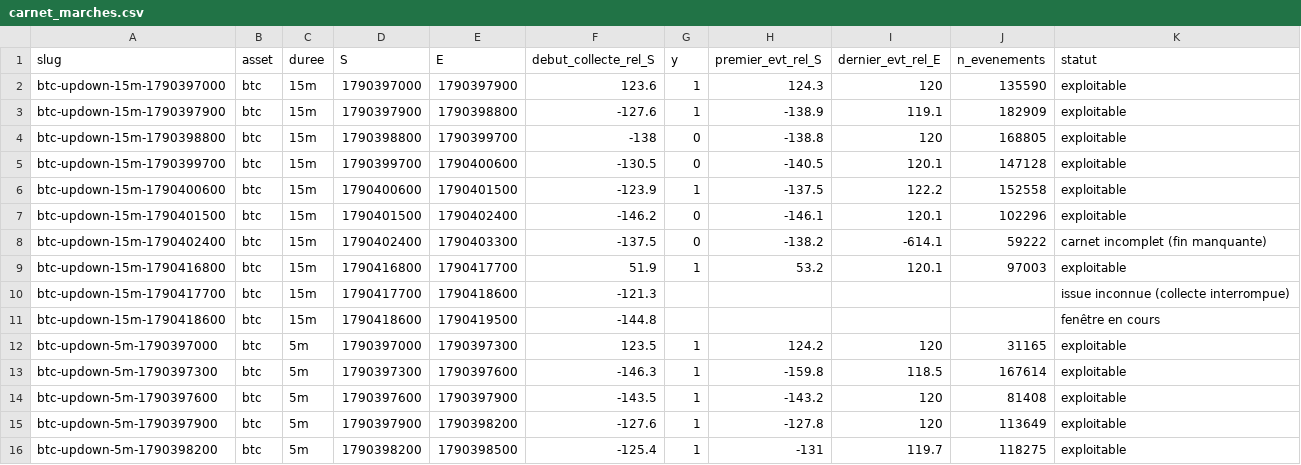
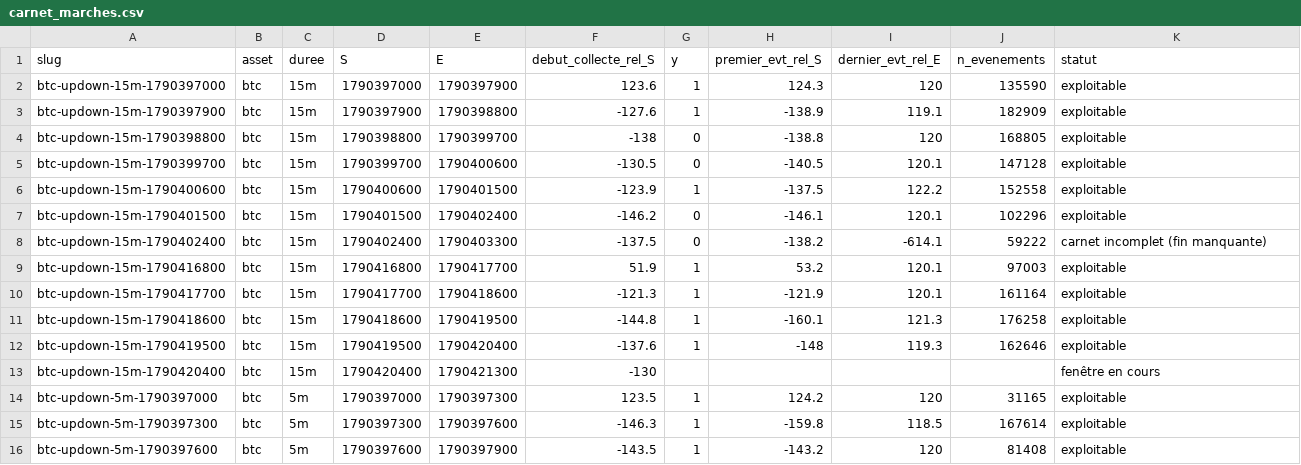
Before and after one commit to Alclimawebsite/test, a CSV file: reports/polymarket/formule/carnet_marches.csv, drawn as a sheet; only a part is shown; the shorter side is filled out with more unchanged rows; the diff covers the shown part only.

```diff
--- a/reports/polymarket/formule/carnet_marches.csv
+++ b/reports/polymarket/formule/carnet_marches.csv
@@ -9,4 +9,6 @@ btc-updown-15m-1790402400,btc,15m,1790402400,1790403300,-137.5,0,-138.2,-614.1,5
 btc-updown-15m-1790416800,btc,15m,1790416800,1790417700,51.9,1,53.2,120.1,97003,exploitable
-btc-updown-15m-1790417700,btc,15m,1790417700,1790418600,-121.3,,,,,issue inconnue (collecte interrompue)
-btc-updown-15m-1790418600,btc,15m,1790418600,1790419500,-144.8,,,,,fenêtre en cours
+btc-updown-15m-1790417700,btc,15m,1790417700,1790418600,-121.3,1,-121.9,120.1,161164,exploitable
+btc-updown-15m-1790418600,btc,15m,1790418600,1790419500,-144.8,1,-160.1,121.3,176258,exploitable
+btc-updown-15m-1790419500,btc,15m,1790419500,1790420400,-137.6,1,-148,119.3,162646,exploitable
+btc-updown-15m-1790420400,btc,15m,1790420400,1790421300,-130,,,,,fenêtre en cours
 btc-updown-5m-1790397000,btc,5m,1790397000,1790397300,123.5,1,124.2,120,31165,exploitable
```
Also changed, not shown: 16 added rows and 20 edited cells elsewhere in this file, reports/polymarket/formule/carnet_pnl.csv, reports/polymarket/formule/carnet_profondeur.csv, 23 other files.
